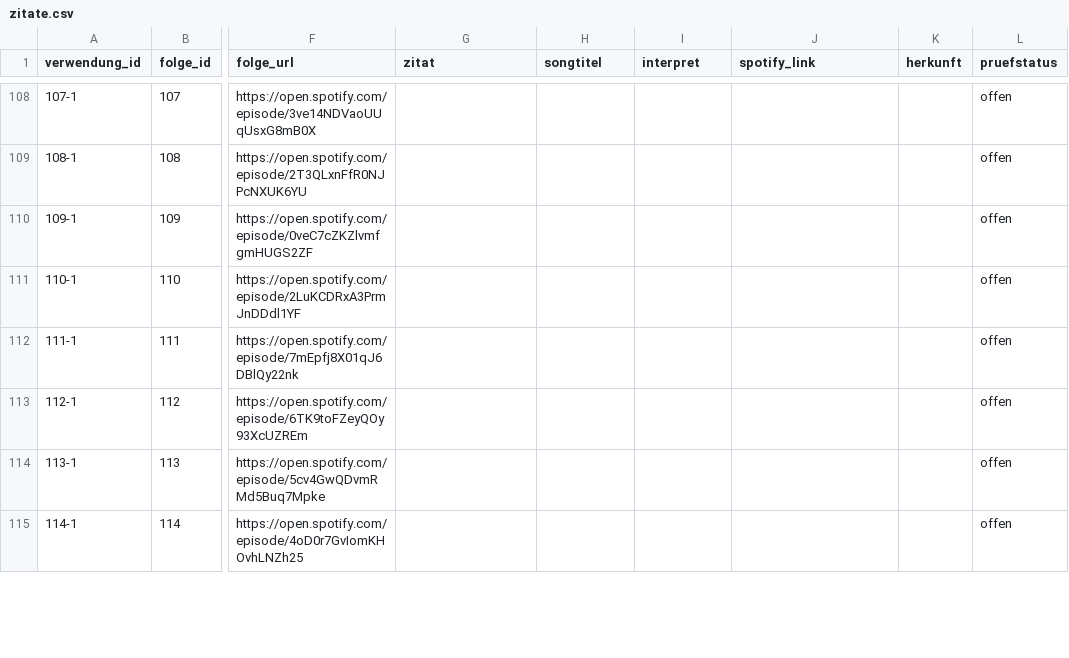
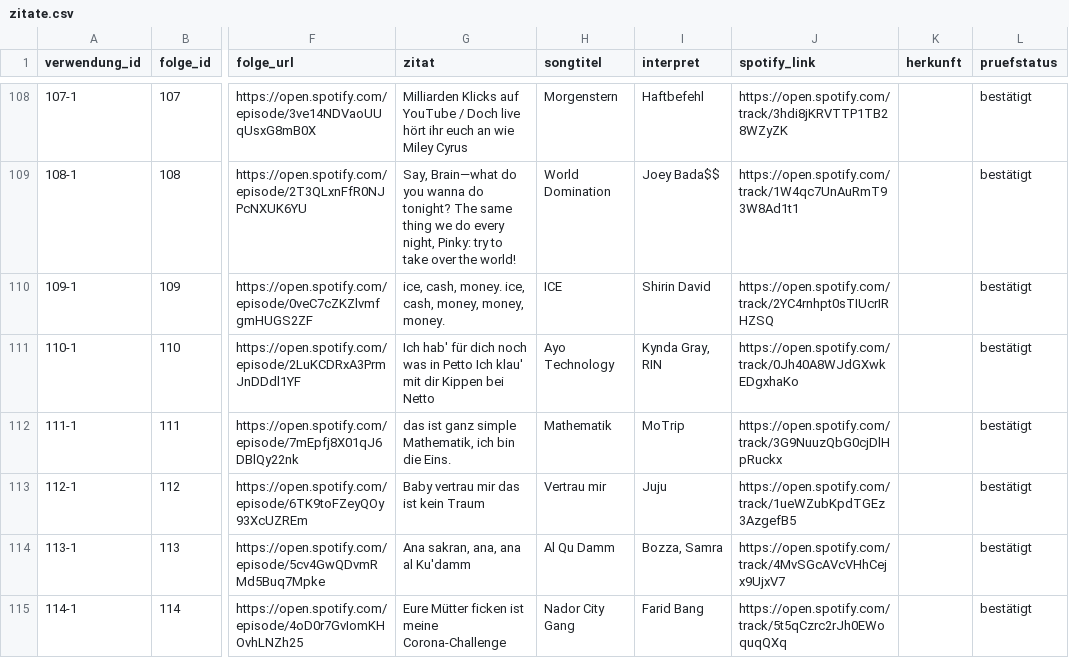
Before and after one commit to crorry-dev/GemischtesHack, a CSV file: data/zitate.csv, drawn as a sheet; only a part is shown, gaps mark what is left out; the diff covers the shown part only; the diff names each change by its address in the sheet, - before the commit and + after, or states it on an @@ line.

```diff
--- a/data/zitate.csv
+++ b/data/zitate.csv
-G108 (zitat): (empty)
+G108 (zitat): Milliarden Klicks auf YouTube / Doch live hört ihr euch an wie Miley Cyrus
-H108 (songtitel): (empty)
+H108 (songtitel): Morgenstern
-I108 (interpret): (empty)
+I108 (interpret): Haftbefehl
-J108 (spotify_link): (empty)
+J108 (spotify_link): https://open.spotify.com/track/3hdi8jKRVTTP1TB28WZyZK
-L108:L115 (pruefstatus): offen
+L108:L115 (pruefstatus): bestätigt
-G109 (zitat): (empty)
+G109 (zitat): Say, Brain—what do you wanna do tonight? The same thing we do every night, Pinky: try to take over the world!
-H109 (songtitel): (empty)
+H109 (songtitel): World Domination
-I109 (interpret): (empty)
+I109 (interpret): Joey Bada$$
-J109 (spotify_link): (empty)
+J109 (spotify_link): https://open.spotify.com/track/1W4qc7UnAuRmT93W8Ad1t1
-G110 (zitat): (empty)
+G110 (zitat): ice, cash, money. ice, cash, money, money, money.
-H110 (songtitel): (empty)
+H110 (songtitel): ICE
-I110 (interpret): (empty)
+I110 (interpret): Shirin David
-J110 (spotify_link): (empty)
+J110 (spotify_link): https://open.spotify.com/track/2YC4rnhpt0sTIUcrIRHZSQ
-G111 (zitat): (empty)
+G111 (zitat): Ich hab' für dich noch was in Petto Ich klau' mit dir Kippen bei Netto
-H111 (songtitel): (empty)
+H111 (songtitel): Ayo Technology
-I111 (interpret): (empty)
+I111 (interpret): Kynda Gray, RIN
-J111 (spotify_link): (empty)
+J111 (spotify_link): https://open.spotify.com/track/0Jh40A8WJdGXwkEDgxhaKo
-G112 (zitat): (empty)
+G112 (zitat): das ist ganz simple Mathematik, ich bin die Eins.
-H112 (songtitel): (empty)
+H112 (songtitel): Mathematik
-I112 (interpret): (empty)
+I112 (interpret): MoTrip
-J112 (spotify_link): (empty)
+J112 (spotify_link): https://open.spotify.com/track/3G9NuuzQbG0cjDlHpRuckx
-G113 (zitat): (empty)
+G113 (zitat): Baby vertrau mir das ist kein Traum
-H113 (songtitel): (empty)
+H113 (songtitel): Vertrau mir
-I113 (interpret): (empty)
+I113 (interpret): Juju
-J113 (spotify_link): (empty)
+J113 (spotify_link): https://open.spotify.com/track/1ueWZubKpdTGEz3AzgefB5
-G114 (zitat): (empty)
+G114 (zitat): Ana sakran, ana, ana al Ku'damm
-H114 (songtitel): (empty)
+H114 (songtitel): Al Qu Damm
-I114 (interpret): (empty)
+I114 (interpret): Bozza, Samra
-J114 (spotify_link): (empty)
+J114 (spotify_link): https://open.spotify.com/track/4MvSGcAVcVHhCejx9UjxV7
-G115 (zitat): (empty)
+G115 (zitat): Eure Mütter ficken ist meine Corona-Challenge
-H115 (songtitel): (empty)
+H115 (songtitel): Nador City Gang
-I115 (interpret): (empty)
+I115 (interpret): Farid Bang
-J115 (spotify_link): (empty)
+J115 (spotify_link): https://open.spotify.com/track/5t5qCzrc2rJh0EWoquqQXq
```
Also changed, not shown: 65 edited cells elsewhere in this file.
